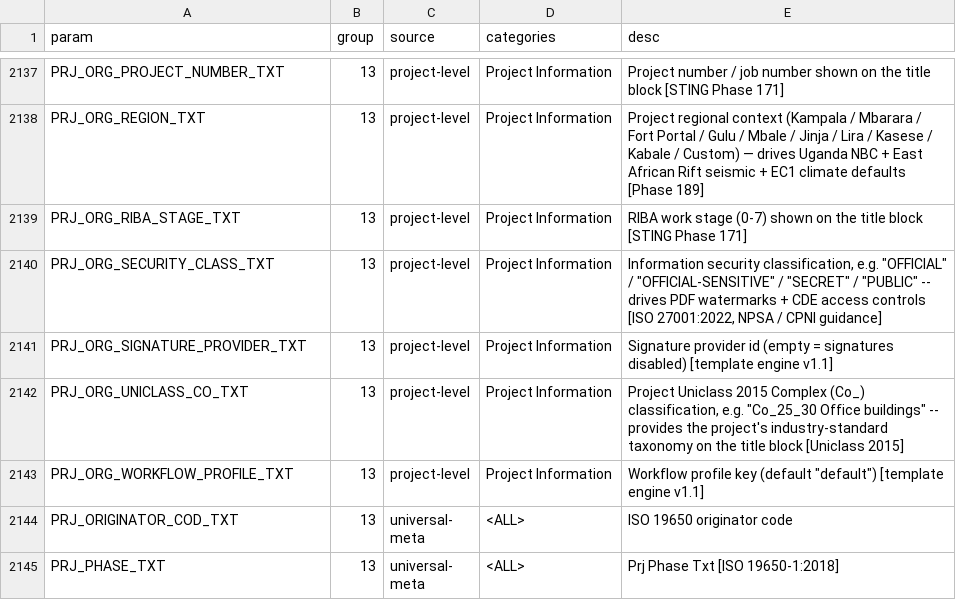
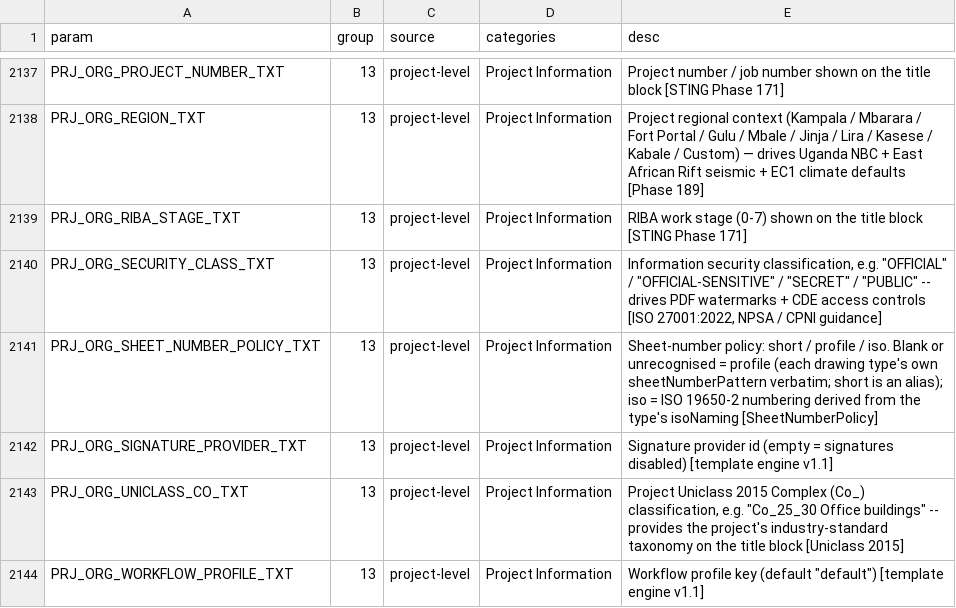
Before and after one commit to beckykyomugisha/STINGTOOLS, a CSV file: docs/RESOLVED_BINDINGS.csv, drawn as a sheet; only a part is shown, gaps mark what is left out; the shorter side is filled out with more unchanged rows.

```diff
--- a/docs/RESOLVED_BINDINGS.csv
+++ b/docs/RESOLVED_BINDINGS.csv
@@ -2140,2 +2140,3 @@ PRJ_ORG_RIBA_STAGE_TXT,13,project-level,Project Information,RIBA work stage (0-7
 PRJ_ORG_SECURITY_CLASS_TXT,13,project-level,Project Information,"Information security classification, e.g. ""OFFICIAL"" / ""OFFICIAL-SENSITIVE"" / ""SECRET"" / ""PUBLIC"" -- drives PDF watermarks + CDE access controls [ISO 27001:2022, NPSA / CPNI guidance]"
+PRJ_ORG_SHEET_NUMBER_POLICY_TXT,13,project-level,Project Information,Sheet-number policy: short / profile / iso. Blank or unrecognised = profile (each drawing type's own sheetNumberPattern verbatim; short is an alias); iso = ISO 19650-2 numbering derived from the type's isoNaming [SheetNumberPolicy]
 PRJ_ORG_SIGNATURE_PROVIDER_TXT,13,project-level,Project Information,Signature provider id (empty = signatures disabled) [template engine v1.1]
```
Also changed, not shown: 4 other files.
